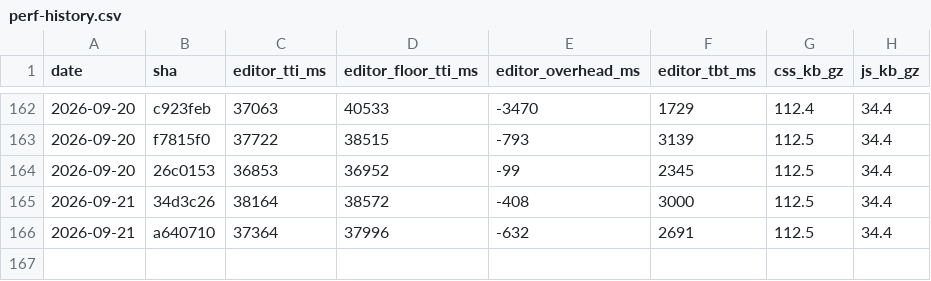
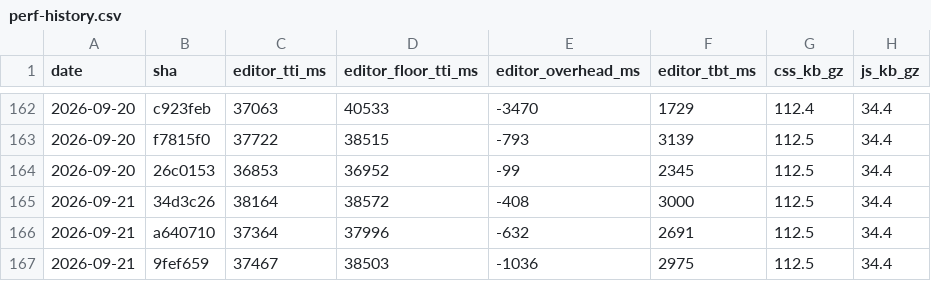
Before and after one commit to useawt/awt-blocks, a CSV file: docs/perf-history.csv, drawn as a sheet; only a part is shown, gaps mark what is left out; the diff names each change by its address in the sheet, - before the commit and + after, or states it on an @@ line.

```diff
--- a/docs/perf-history.csv
+++ b/docs/perf-history.csv
+row 167: 2026-09-21 | 9fef659 | 37467 | 38503 | -1036 | 2975 | 112.5 | 34.4
```
